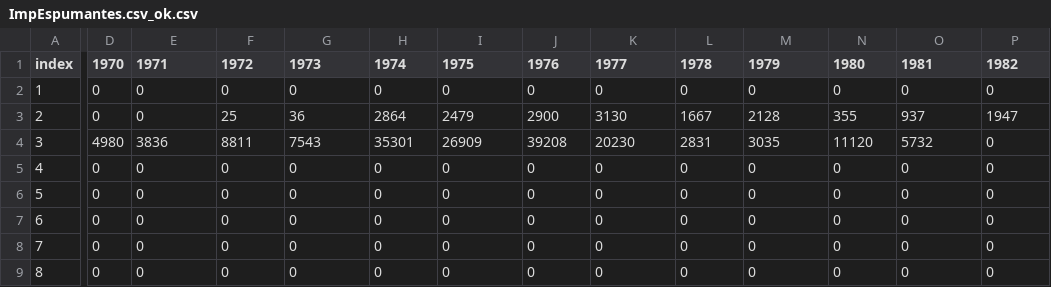
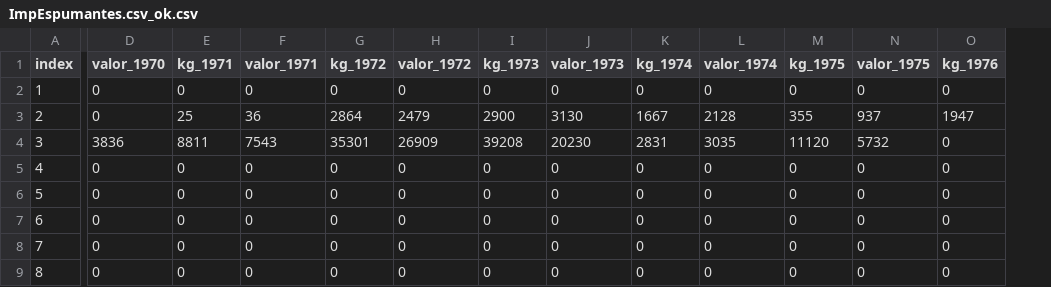
Before and after one commit to hermanouchoa/wisdombox, a CSV file: dataanalytics/python/analiseexploratoriodedados/fase1/tech_challenge/dados/ImpEspumantes.csv_ok.csv, drawn as a sheet; only a part is shown, gaps mark what is left out; removed rows and columns are numbered as before the commit, all else as after; the diff covers the shown part only; the diff names each change by its address in the sheet, - before the commit and + after, or states it on an @@ line.

```diff
--- a/dataanalytics/python/analiseexploratoriodedados/fase1/tech_challenge/dados/ImpEspumantes.csv_ok.csv
+++ b/dataanalytics/python/analiseexploratoriodedados/fase1/tech_challenge/dados/ImpEspumantes.csv_ok.csv
-column D (1970), rows 2-9: 0 | 0 | 4980 | 0 | 0 | 0 | 0 | 0
-D1: 1971
+D1: valor_1970
-E1: 1972
+E1: kg_1971
-F1: 1973
+F1: valor_1971
-G1: 1974
+G1: kg_1972
-H1: 1975
+H1: valor_1972
-I1: 1976
+I1: kg_1973
-J1: 1977
+J1: valor_1973
-K1: 1978
+K1: kg_1974
-L1: 1979
+L1: valor_1974
-M1: 1980
+M1: kg_1975
-N1: 1981
+N1: valor_1975
-O1: 1982
+O1: kg_1976
```
Also changed, not shown: 87 edited cells elsewhere in this file, dataanalytics/python/analiseexploratoriodedados/fase1/tech_challenge/dados/ExpSuco.csv_ok.csv, dataanalytics/python/analiseexploratoriodedados/fase1/tech_challenge/dados/ExpUva.csv_ok.csv, 2 other files.
